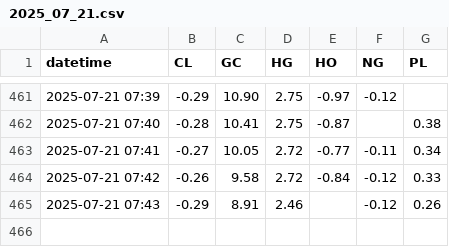
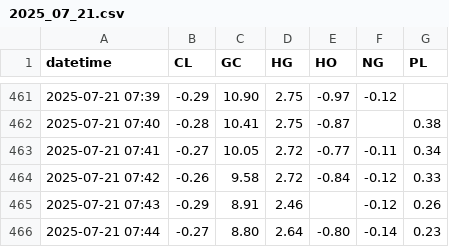
Before and after one commit to sanjayhallan/host, a CSV file: rank/2025_07_21.csv, drawn as a sheet; only a part is shown, gaps mark what is left out.

```diff
--- a/rank/2025_07_21.csv
+++ b/rank/2025_07_21.csv
@@ -465 +465,2 @@ datetime,CL,GC,HG,HO,NG,PL
 2025-07-21 07:43,-0.29,8.91,2.46,,-0.12,0.26
+2025-07-21 07:44,-0.27,8.80,2.64,-0.80,-0.14,0.23
```
Also changed, not shown: rank/2025_07_21__CL.csv, rank/2025_07_21__GC.csv, 4 other files.
